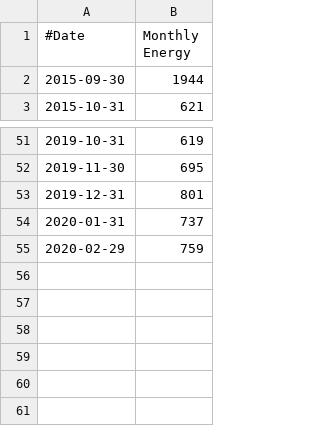
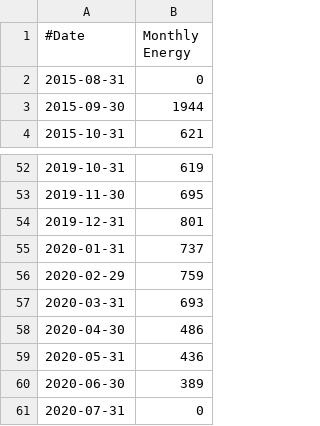
Before and after one commit to fredrikbondesson/fredrikbondesson.github.io, a CSV file: energy_monthly.csv, drawn as a sheet; only a part is shown, gaps mark what is left out; the diff names each change by its address in the sheet, - before the commit and + after, or states it on an @@ line.

```diff
--- a/energy_monthly.csv
+++ b/energy_monthly.csv
+row 2: 2015-08-31 | 0
+row 57: 2020-03-31 | 693
+row 58: 2020-04-30 | 486
+row 59: 2020-05-31 | 436
+row 60: 2020-06-30 | 389
+row 61: 2020-07-31 | 0
```
Also changed, not shown: energy_combined.csv, smhi_opendata_kallered_72360.csv, 21 other files.
